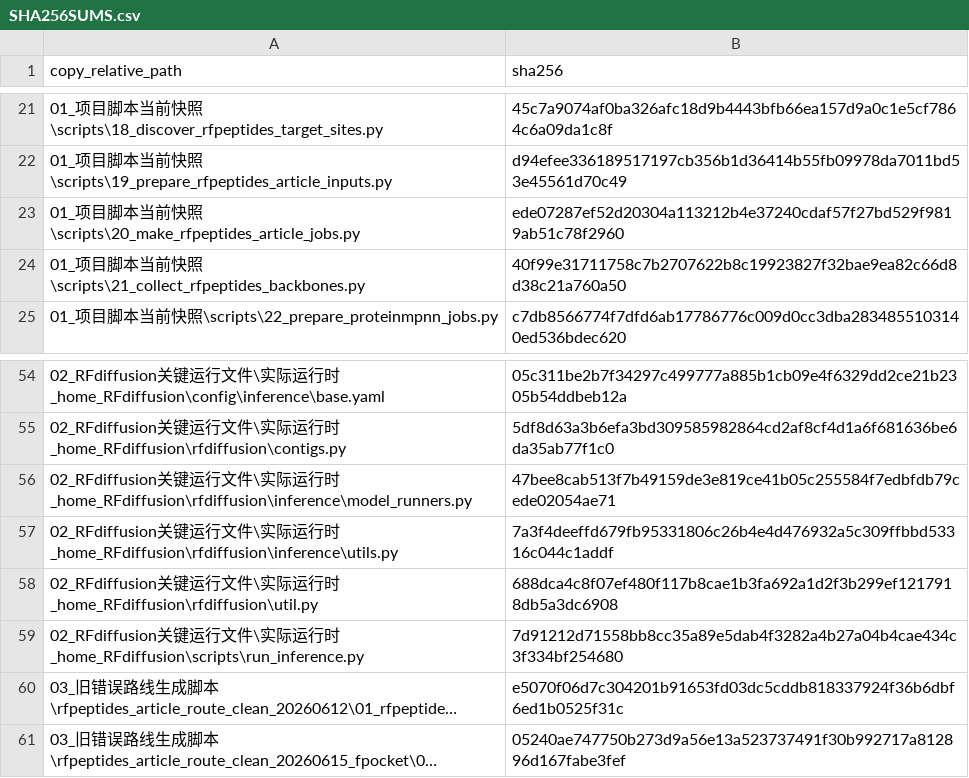
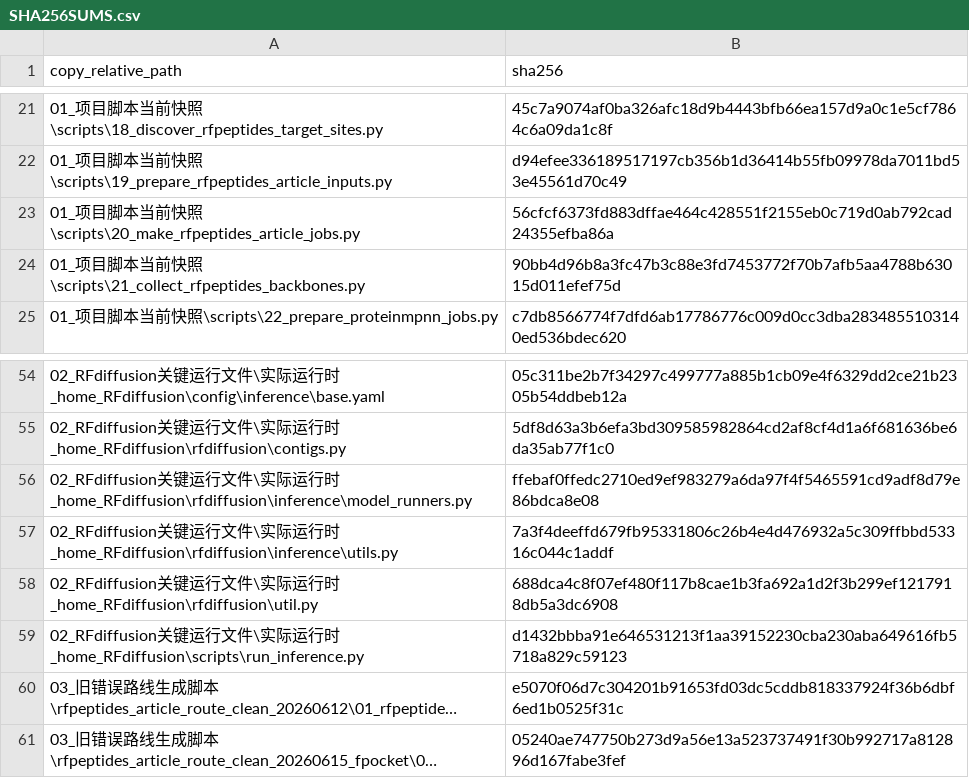
Before and after one commit to HS-DE/RFpeptide_ProteinMPNN_AfcycDesign, a CSV file: SHA256SUMS.csv, drawn as a sheet; only a part is shown, gaps mark what is left out; long unchanged cells end in …; the diff covers the shown part only; the diff names each change by its address in the sheet, - before the commit and + after, or states it on an @@ line.

```diff
--- a/SHA256SUMS.csv
+++ b/SHA256SUMS.csv
-B23 (sha256): ede07287ef52d20304a113212b4e37240cdaf57f27bd529f9819ab51c78f2960
+B23 (sha256): 56cfcf6373fd883dffae464c428551f2155eb0c719d0ab792cad24355efba86a
-B24 (sha256): 40f99e31711758c7b2707622b8c19923827f32bae9ea82c66d8d38c21a760a50
+B24 (sha256): 90bb4d96b8a3fc47b3c88e3fd7453772f70b7afb5aa4788b63015d011efef75d
-B56 (sha256): 47bee8cab513f7b49159de3e819ce41b05c255584f7edbfdb79cede02054ae71
+B56 (sha256): ffebaf0ffedc2710ed9ef983279a6da97f4f5465591cd9adf8d79e86bdca8e08
-B59 (sha256): 7d91212d71558bb8cc35a89e5dab4f3282a4b27a04b4cae434c3f334bf254680
+B59 (sha256): d1432bbba91e646531213f1aa39152230cba230aba649616fb5718a829c59123
```
Also changed, not shown: 17 added rows and 2 edited cells elsewhere in this file, 27 other files.
